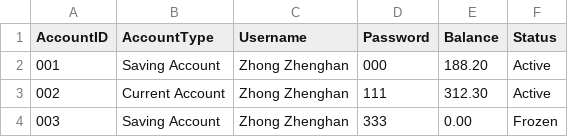
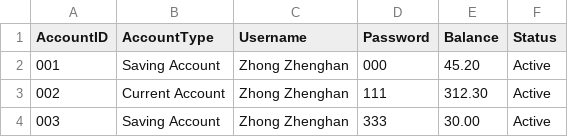
Before and after one commit to buptxinghan/Virtual-Bank-for-Kids, a CSV file: VirtualBankV1/src/Data/Accounts.csv, drawn as a sheet.

```diff
--- a/VirtualBankV1/src/Data/Accounts.csv
+++ b/VirtualBankV1/src/Data/Accounts.csv
@@ -1,4 +1,4 @@
 AccountID,AccountType,Username,Password,Balance,Status
-001,Saving Account,Zhong Zhenghan,000,188.20,Active
+001,Saving Account,Zhong Zhenghan,000,45.20,Active
 002,Current Account,Zhong Zhenghan,111,312.30,Active
-003,Saving Account,Zhong Zhenghan,333,0.00,Frozen
+003,Saving Account,Zhong Zhenghan,333,30.00,Active
```
Also changed, not shown: VirtualBankV1/src/Data/Transactions.csv, 4 other files.
